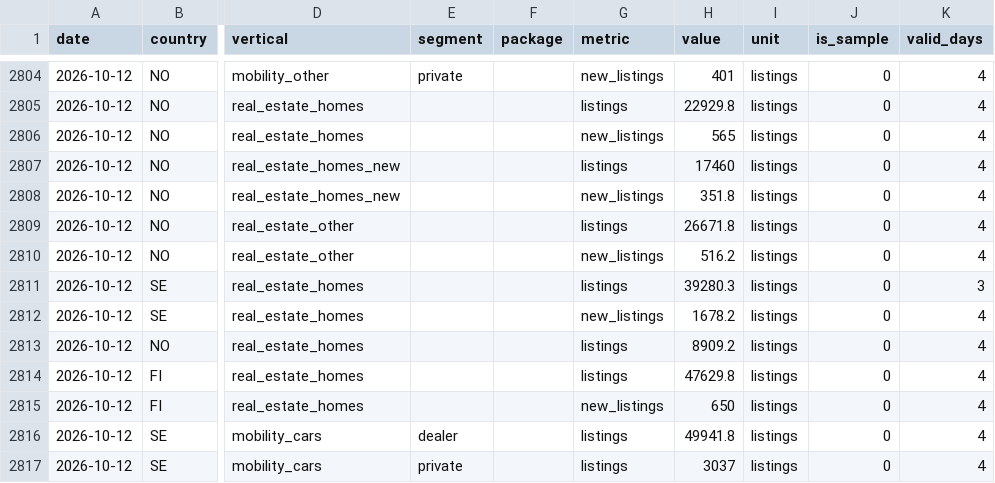
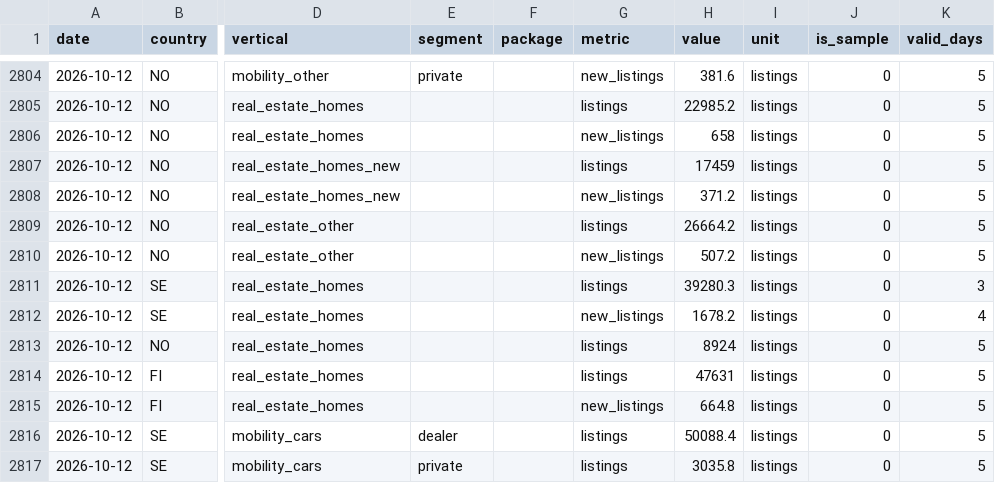
Before and after one commit to markusheiberg/vend-market-data, a CSV file: facts/listings_weekly.csv, drawn as a sheet; only a part is shown, gaps mark what is left out; the diff covers the shown part only; the diff names each change by its address in the sheet, - before the commit and + after, or states it on an @@ line.

```diff
--- a/facts/listings_weekly.csv
+++ b/facts/listings_weekly.csv
-H2804 (value): 401
+H2804 (value): 381.6
-K2804:K2810 (valid_days): 4
+K2804:K2810 (valid_days): 5
-H2805 (value): 22929.8
+H2805 (value): 22985.2
-H2806 (value): 565
+H2806 (value): 658
-H2807 (value): 17460
+H2807 (value): 17459
-H2808 (value): 351.8
+H2808 (value): 371.2
-H2809 (value): 26671.8
+H2809 (value): 26664.2
-H2810 (value): 516.2
+H2810 (value): 507.2
-H2813 (value): 8909.2
+H2813 (value): 8924
-K2813:K2817 (valid_days): 4
+K2813:K2817 (valid_days): 5
-H2814 (value): 47629.8
+H2814 (value): 47631
-H2815 (value): 650
+H2815 (value): 664.8
-H2816 (value): 49941.8
+H2816 (value): 50088.4
-H2817 (value): 3037
+H2817 (value): 3035.8
```
Also changed, not shown: 54 edited cells elsewhere in this file, facts/listings.csv, reference/price_list_latest.csv, 1 other file.
